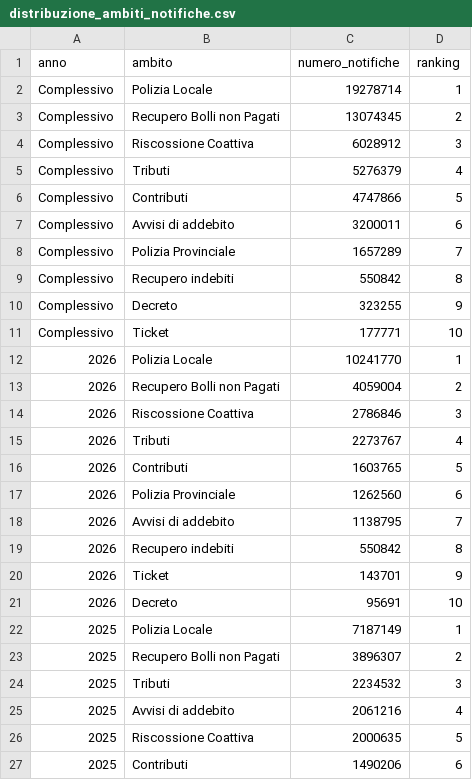
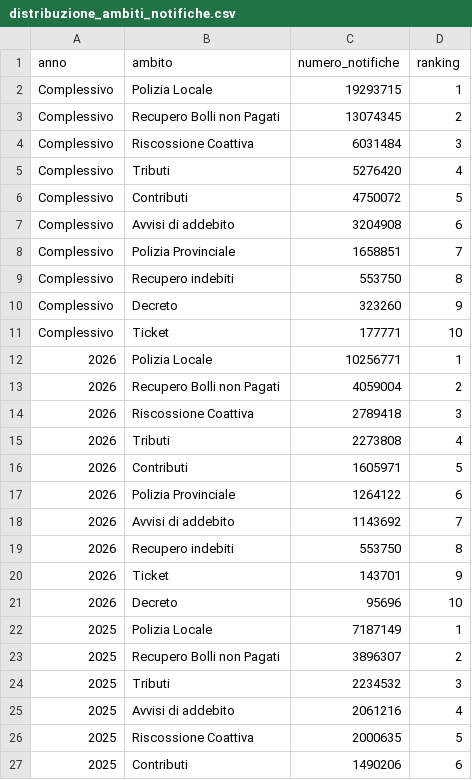
Before and after one commit to pagopa/pdnd-dl-open-data, a CSV file: send/data/distribuzione_ambiti_notifiche.csv, drawn as a sheet; only a part is shown.

Commit message:
send/data/distribuzione_ambiti_notifiche.csv updated

```diff
--- a/send/data/distribuzione_ambiti_notifiche.csv
+++ b/send/data/distribuzione_ambiti_notifiche.csv
@@ -1,22 +1,22 @@
 anno,ambito,numero_notifiche,ranking
-Complessivo,Polizia Locale,19278714,1
+Complessivo,Polizia Locale,19293715,1
 Complessivo,Recupero Bolli non Pagati,13074345,2
-Complessivo,Riscossione Coattiva,6028912,3
-Complessivo,Tributi,5276379,4
-Complessivo,Contributi,4747866,5
-Complessivo,Avvisi di addebito,3200011,6
-Complessivo,Polizia Provinciale,1657289,7
-Complessivo,Recupero indebiti,550842,8
-Complessivo,Decreto,323255,9
+Complessivo,Riscossione Coattiva,6031484,3
+Complessivo,Tributi,5276420,4
+Complessivo,Contributi,4750072,5
+Complessivo,Avvisi di addebito,3204908,6
+Complessivo,Polizia Provinciale,1658851,7
+Complessivo,Recupero indebiti,553750,8
+Complessivo,Decreto,323260,9
 Complessivo,Ticket,177771,10
-2026,Polizia Locale,10241770,1
+2026,Polizia Locale,10256771,1
 2026,Recupero Bolli non Pagati,4059004,2
-2026,Riscossione Coattiva,2786846,3
-2026,Tributi,2273767,4
-2026,Contributi,1603765,5
-2026,Polizia Provinciale,1262560,6
-2026,Avvisi di addebito,1138795,7
-2026,Recupero indebiti,550842,8
+2026,Riscossione Coattiva,2789418,3
+2026,Tributi,2273808,4
+2026,Contributi,1605971,5
+2026,Polizia Provinciale,1264122,6
+2026,Avvisi di addebito,1143692,7
+2026,Recupero indebiti,553750,8
 2026,Ticket,143701,9
-2026,Decreto,95691,10
+2026,Decreto,95696,10
 2025,Polizia Locale,7187149,1
```
